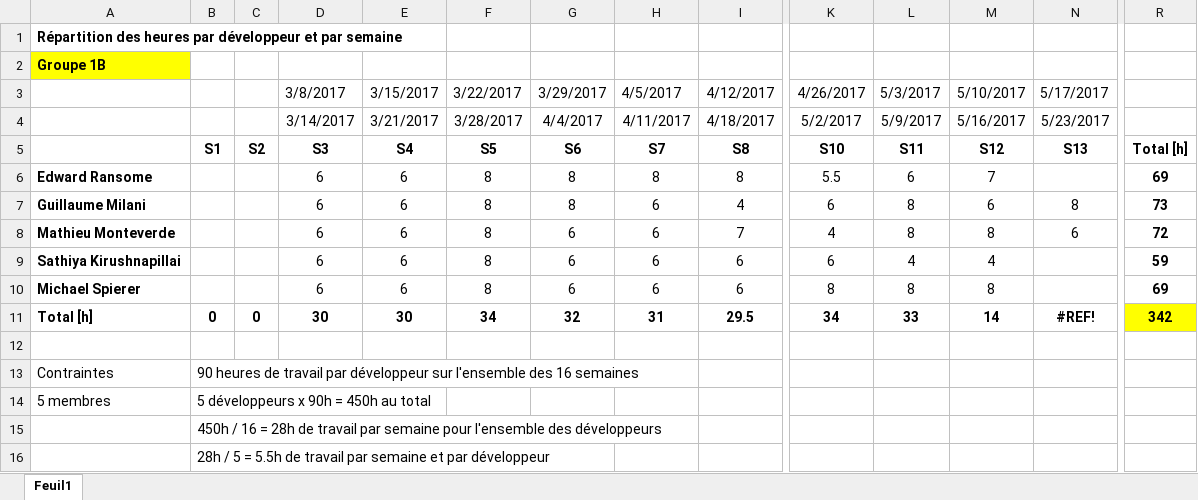
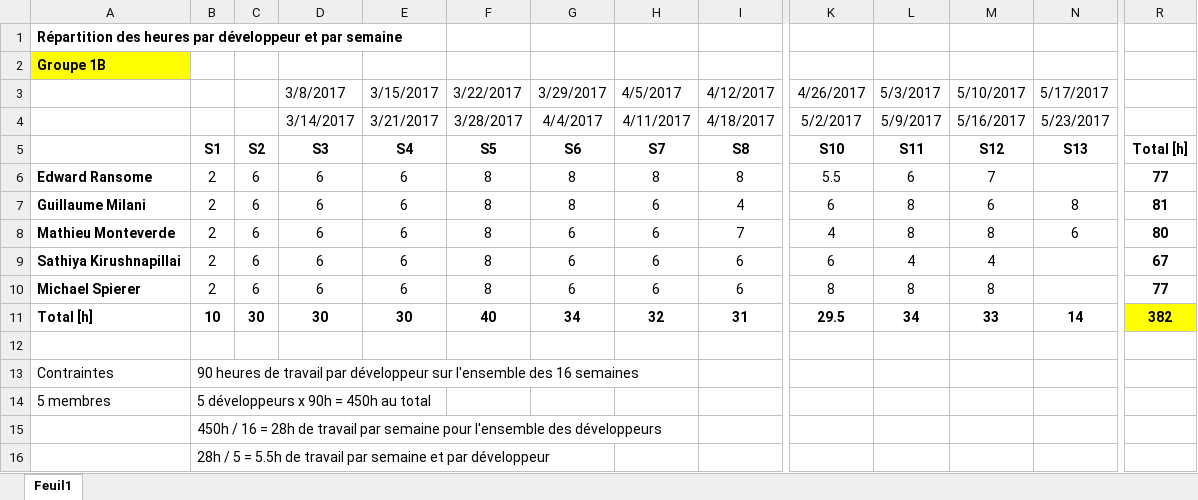
Before and after one commit to GuillaumeMilani/HEIGVD-PRO-Project, an Excel workbook: 0_gestion_projet/Répartition_heures.xlsx, sheet Feuil1, drawn as a sheet; only a part is shown, gaps mark what is left out; values as stored, in another font and other column widths than the file's, no borders; charts and pictures not drawn; the diff names each change by its address in the sheet, - before the commit and + after, or states it on an @@ line.

Commit message:
xlsx modify v4

```diff
--- a/0_gestion_projet/Répartition_heures.xlsx (sheet Feuil1)
+++ b/0_gestion_projet/Répartition_heures.xlsx (sheet Feuil1)
-B6:B10: (empty)
+B6:B10: 2
-C6:C10: (empty)
+C6:C10: 6
-R6: 69
+R6: 77
-R7: 73
+R7: 81
-R8: 72
+R8: 80
-R9: 59
+R9: 67
-R10: 69
+R10: 77
-B11: 0
+B11: 10
-C11: 0
+C11: 30
-F11: 34
+F11: 40
-G11: 32
+G11: 34
-H11: 31
+H11: 32
-I11: 29.5
+I11: 31
-K11: 34
+K11: 29.5
-L11: 33
+L11: 34
-M11: 14
+M11: 33
-N11: #REF!
+N11: 14
-R11: 342
+R11: 382
```
Also changed, not shown: formulas that keep their value.
